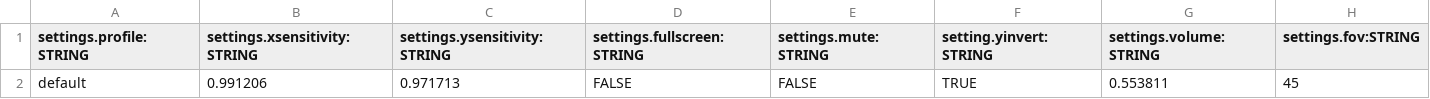
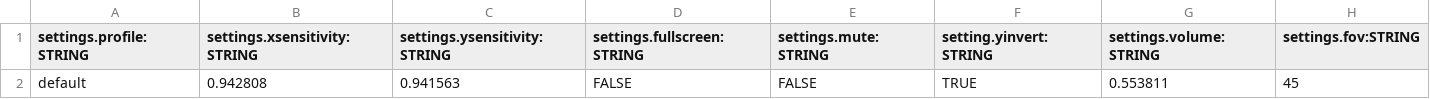
Before and after one commit to BradfordMedeiros/afterworld, a CSV file: data/settings.csv, drawn as a sheet.

```diff
--- a/data/settings.csv
+++ b/data/settings.csv
@@ -1,2 +1,2 @@
 settings.profile:STRING,settings.xsensitivity:STRING,settings.ysensitivity:STRING,settings.fullscreen:STRING,settings.mute:STRING,setting.yinvert:STRING,settings.volume:STRING,settings.fov:STRING
-default,0.991206,0.971713,FALSE,FALSE,TRUE,0.553811,45
+default,0.942808,0.941563,FALSE,FALSE,TRUE,0.553811,45
```
Also changed, not shown: data/history.csv, data/session.csv, 8 other files.
